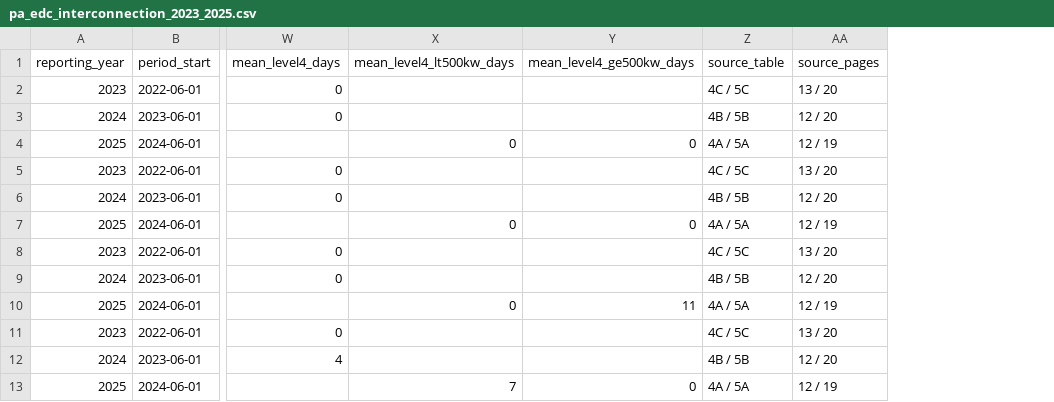
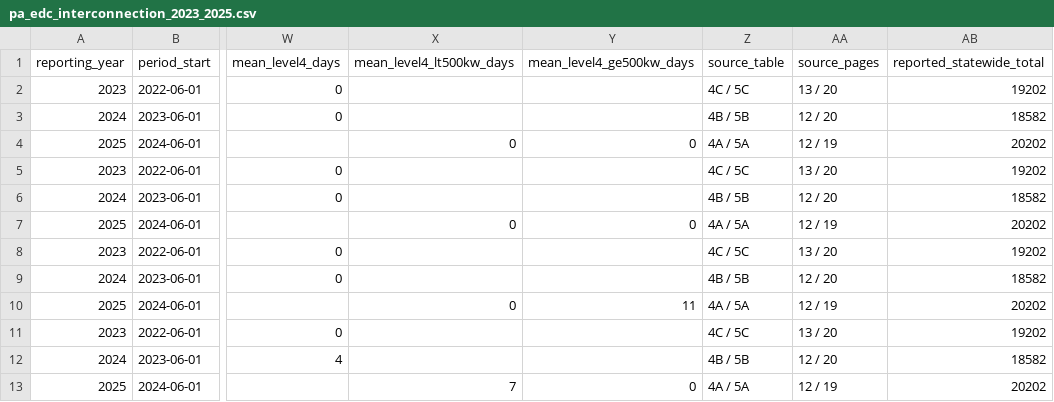
Before and after one commit to ASM-21/energy-systems-doctoral-program, a CSV file: research/casebooks/pa-der-interconnection/pa_edc_interconnection_2023_2025.csv, drawn as a sheet; only a part is shown, gaps mark what is left out; the diff names each change by its address in the sheet, - before the commit and + after, or states it on an @@ line.

Commit message:
Add published statewide request totals for reconciliation

```diff
--- a/research/casebooks/pa-der-interconnection/pa_edc_interconnection_2023_2025.csv
+++ b/research/casebooks/pa-der-interconnection/pa_edc_interconnection_2023_2025.csv
+column AB (reported_statewide_total), rows 2-13: 19202 | 18582 | 20202 | 19202 | 18582 | 20202 | 19202 | 18582 | 20202 | 19202 | 18582 | 20202
```
